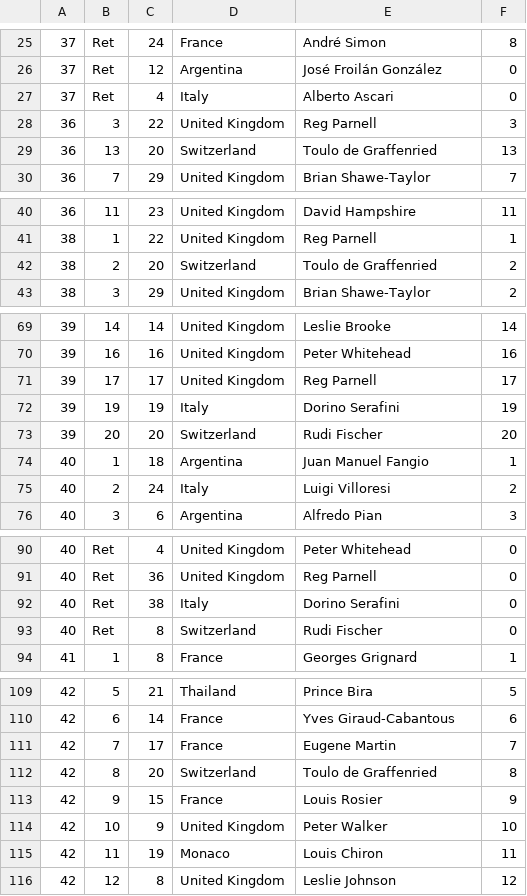
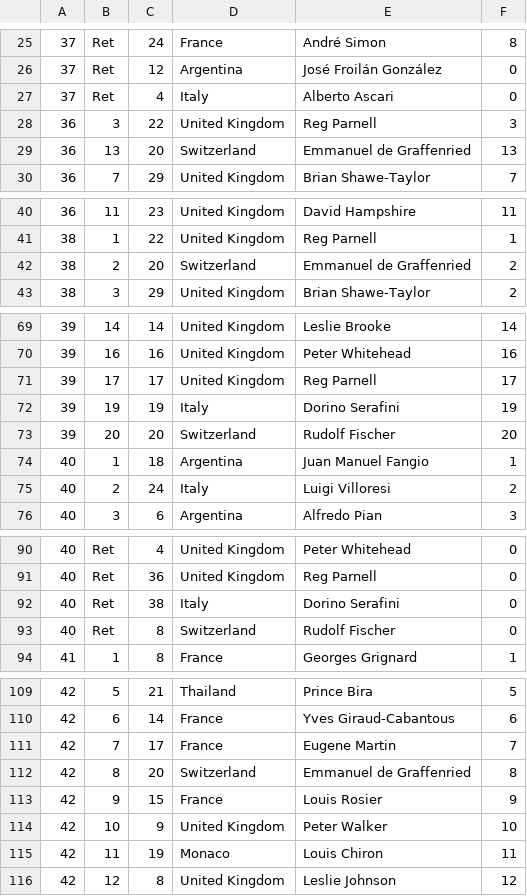
Before and after one commit to emkael/elof1, a CSV file: csv/1950-results.csv, drawn as a sheet; only a part is shown, gaps mark what is left out; the diff covers the shown part only; the diff names each change by its address in the sheet, - before the commit and + after, or states it on an @@ line.

Commit message:
* 1952 results + some normalization

```diff
--- a/csv/1950-results.csv
+++ b/csv/1950-results.csv
-E29: Toulo de Graffenried
+E29: Emmanuel de Graffenried
-E42: Toulo de Graffenried
+E42: Emmanuel de Graffenried
-E73: Rudi Fischer
+E73: Rudolf Fischer
-E93: Rudi Fischer
+E93: Rudolf Fischer
-E112: Toulo de Graffenried
+E112: Emmanuel de Graffenried
```
Also changed, not shown: 11 edited cells elsewhere in this file, csv/1940s-results.csv, csv/1951-results.csv, 2 other files.
